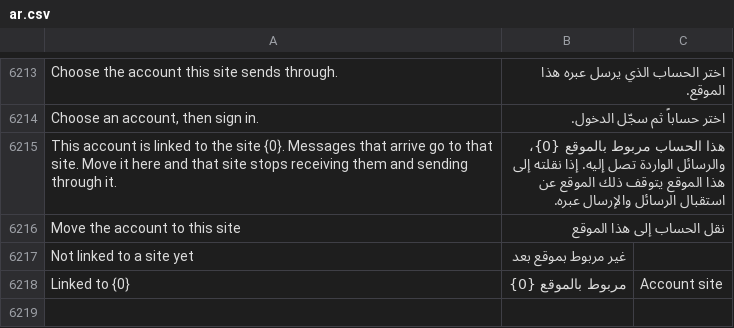
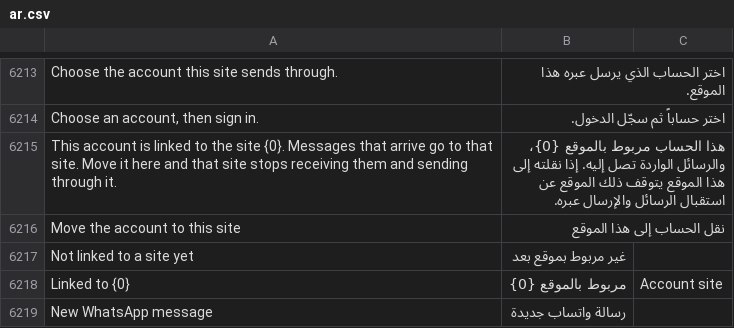
Before and after one commit to whatsappnext/whatsapp_next, a CSV file: whatsapp_next/translations/ar.csv, drawn as a sheet; only a part is shown, gaps mark what is left out; the diff names each change by its address in the sheet, - before the commit and + after, or states it on an @@ line.

Commit message:
fix(forms): «New WhatsApp message» beside «New Email», for whoever may email the document
The «WhatsApp → Send message» group in every form's header is gone. The button sits in the
form's activity next to «New Email», shown on the same right (frappe.model.can_email) and only
to the roles that may send; sending about a document now also needs the right to email it.

```diff
--- a/whatsapp_next/translations/ar.csv
+++ b/whatsapp_next/translations/ar.csv
+row 6219: New WhatsApp message | رسالة واتساب جديدة
```
Also changed, not shown: 3 other files.
